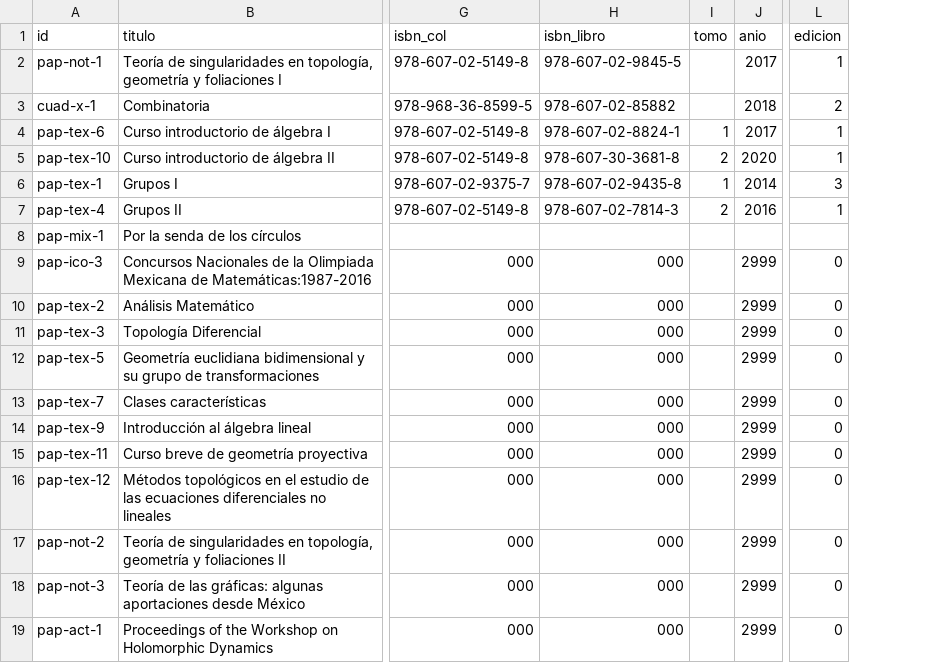
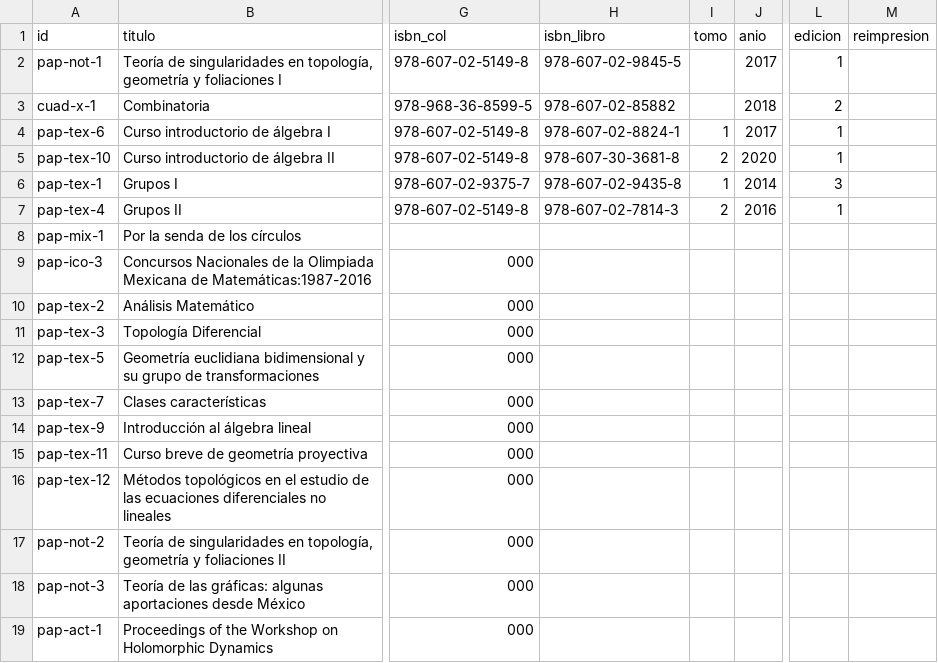
Before and after one commit to prosell-im/papirhos-digital, a CSV file: data/catalogo.csv, drawn as a sheet; only a part is shown, gaps mark what is left out; the diff names each change by its address in the sheet, - before the commit and + after, or states it on an @@ line.

```diff
--- a/data/catalogo.csv
+++ b/data/catalogo.csv
+column M (reimpresion), empty
-H9:H19 (isbn_libro): 000
+H9:H19 (isbn_libro): (empty)
-J9:J19 (anio): 2999
+J9:J19 (anio): (empty)
-L9:L19 (edicion): 0
+L9:L19 (edicion): (empty)
```
Also changed, not shown: tools/catalogo_qr/libros.csv, 15 other files.
